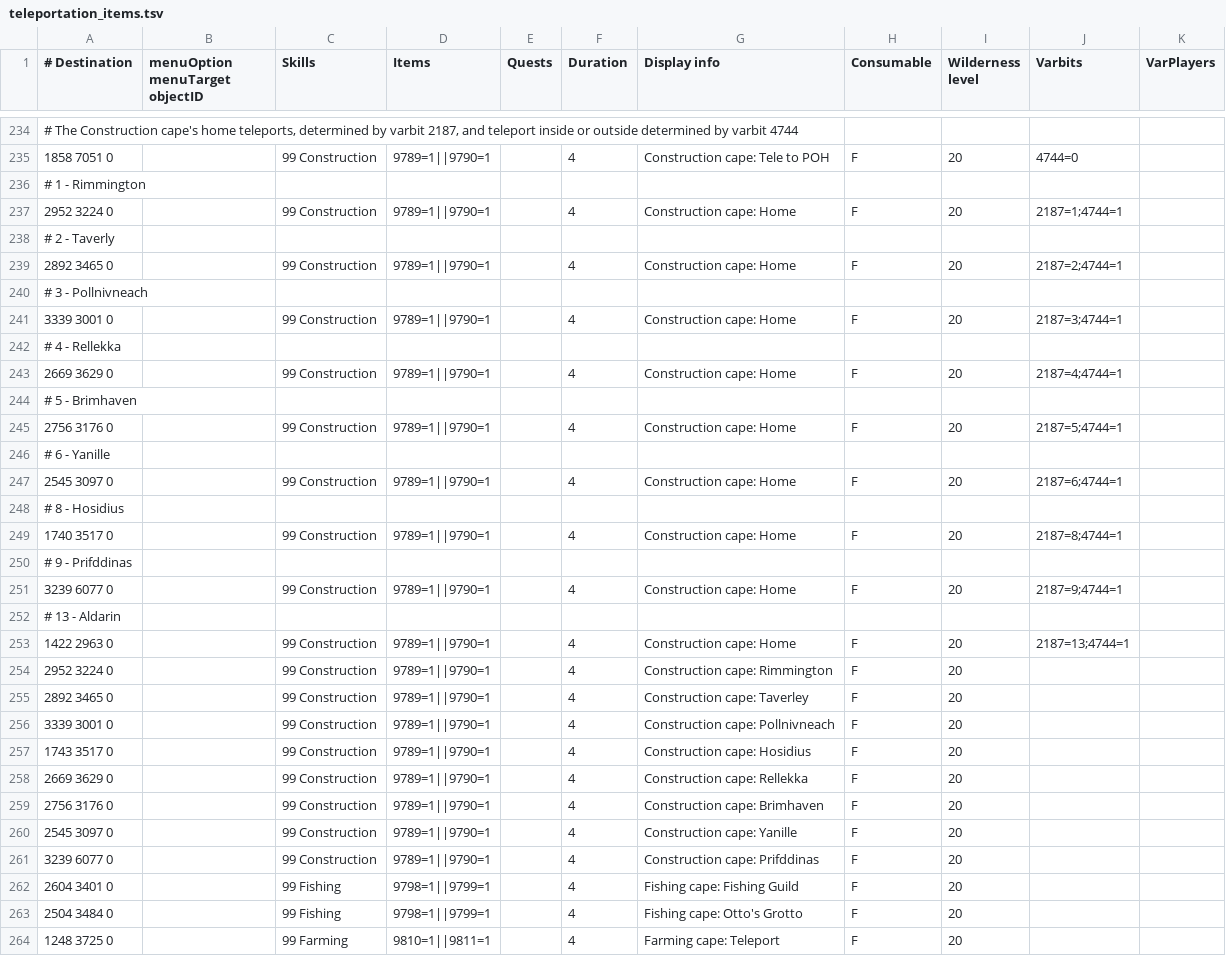
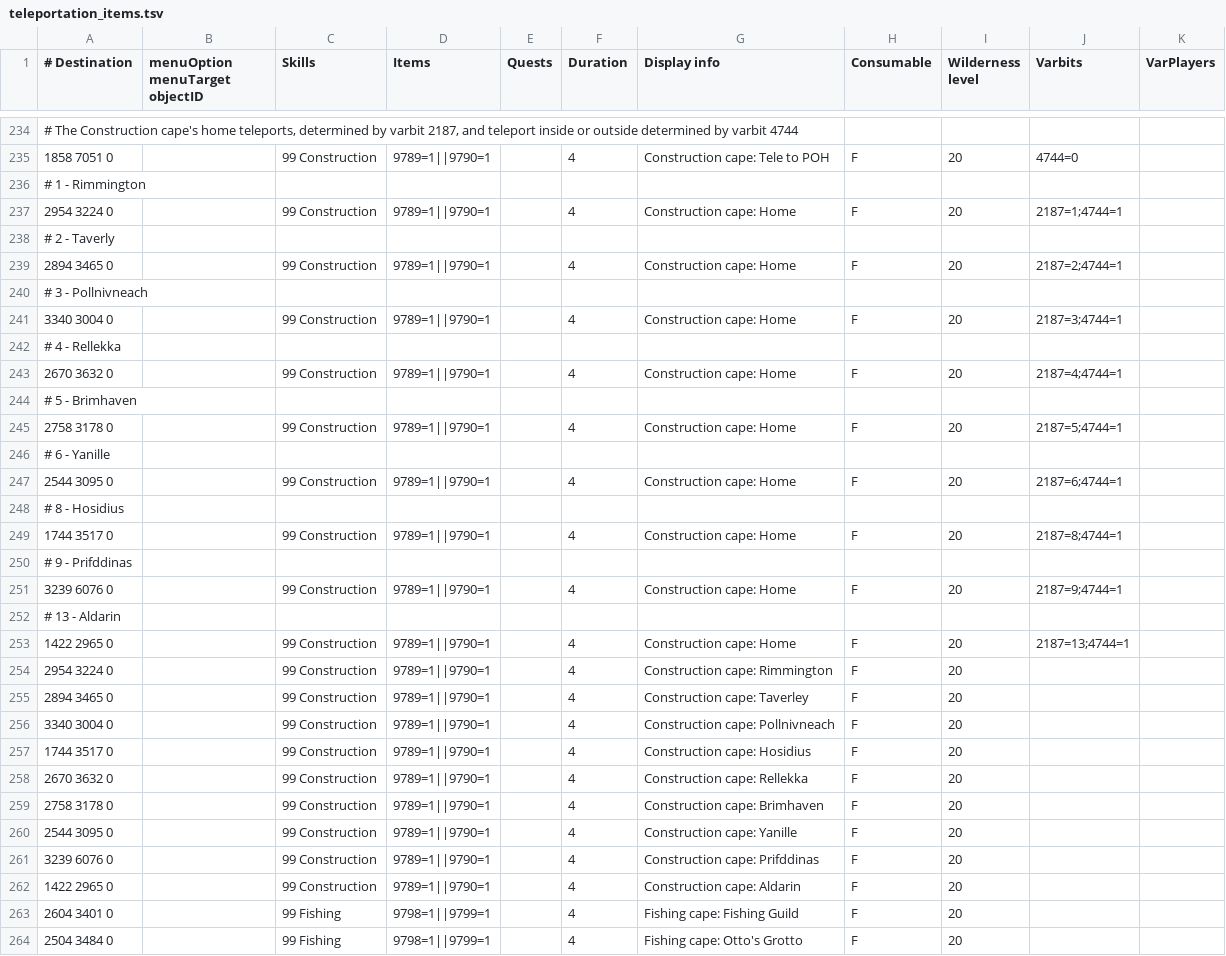
Before and after one commit to Skretzo/shortest-path, a TSV file: src/main/resources/transports/teleportation_items.tsv, drawn as a sheet; only a part is shown, gaps mark what is left out; the shorter side is filled out with more unchanged rows; the diff covers the shown part only.

```diff
--- a/src/main/resources/transports/teleportation_items.tsv
+++ b/src/main/resources/transports/teleportation_items.tsv
@@ -236,27 +236,28 @@
 # 1 - Rimmington										
-2952 3224 0		99 Construction	9789=1||9790=1		4	Construction cape: Home	F	20	2187=1;4744=1	
+2954 3224 0		99 Construction	9789=1||9790=1		4	Construction cape: Home	F	20	2187=1;4744=1	
 # 2 - Taverly										
-2892 3465 0		99 Construction	9789=1||9790=1		4	Construction cape: Home	F	20	2187=2;4744=1	
+2894 3465 0		99 Construction	9789=1||9790=1		4	Construction cape: Home	F	20	2187=2;4744=1	
 # 3 - Pollnivneach										
-3339 3001 0		99 Construction	9789=1||9790=1		4	Construction cape: Home	F	20	2187=3;4744=1	
+3340 3004 0		99 Construction	9789=1||9790=1		4	Construction cape: Home	F	20	2187=3;4744=1	
 # 4 - Rellekka										
-2669 3629 0		99 Construction	9789=1||9790=1		4	Construction cape: Home	F	20	2187=4;4744=1	
+2670 3632 0		99 Construction	9789=1||9790=1		4	Construction cape: Home	F	20	2187=4;4744=1	
 # 5 - Brimhaven										
-2756 3176 0		99 Construction	9789=1||9790=1		4	Construction cape: Home	F	20	2187=5;4744=1	
+2758 3178 0		99 Construction	9789=1||9790=1		4	Construction cape: Home	F	20	2187=5;4744=1	
 # 6 - Yanille										
-2545 3097 0		99 Construction	9789=1||9790=1		4	Construction cape: Home	F	20	2187=6;4744=1	
+2544 3095 0		99 Construction	9789=1||9790=1		4	Construction cape: Home	F	20	2187=6;4744=1	
 # 8 - Hosidius										
-1740 3517 0		99 Construction	9789=1||9790=1		4	Construction cape: Home	F	20	2187=8;4744=1	
+1744 3517 0		99 Construction	9789=1||9790=1		4	Construction cape: Home	F	20	2187=8;4744=1	
 # 9 - Prifddinas										
-3239 6077 0		99 Construction	9789=1||9790=1		4	Construction cape: Home	F	20	2187=9;4744=1	
+3239 6076 0		99 Construction	9789=1||9790=1		4	Construction cape: Home	F	20	2187=9;4744=1	
 # 13 - Aldarin										
-1422 2963 0		99 Construction	9789=1||9790=1		4	Construction cape: Home	F	20	2187=13;4744=1	
-2952 3224 0		99 Construction	9789=1||9790=1		4	Construction cape: Rimmington	F	20		
-2892 3465 0		99 Construction	9789=1||9790=1		4	Construction cape: Taverley	F	20		
-3339 3001 0		99 Construction	9789=1||9790=1		4	Construction cape: Pollnivneach	F	20		
-1743 3517 0		99 Construction	9789=1||9790=1		4	Construction cape: Hosidius	F	20		
-2669 3629 0		99 Construction	9789=1||9790=1		4	Construction cape: Rellekka	F	20		
-2756 3176 0		99 Construction	9789=1||9790=1		4	Construction cape: Brimhaven	F	20		
-2545 3097 0		99 Construction	9789=1||9790=1		4	Construction cape: Yanille	F	20		
-3239 6077 0		99 Construction	9789=1||9790=1		4	Construction cape: Prifddinas	F	20		
+1422 2965 0		99 Construction	9789=1||9790=1		4	Construction cape: Home	F	20	2187=13;4744=1	
+2954 3224 0		99 Construction	9789=1||9790=1		4	Construction cape: Rimmington	F	20		
+2894 3465 0		99 Construction	9789=1||9790=1		4	Construction cape: Taverley	F	20		
+3340 3004 0		99 Construction	9789=1||9790=1		4	Construction cape: Pollnivneach	F	20		
+1744 3517 0		99 Construction	9789=1||9790=1		4	Construction cape: Hosidius	F	20		
+2670 3632 0		99 Construction	9789=1||9790=1		4	Construction cape: Rellekka	F	20		
+2758 3178 0		99 Construction	9789=1||9790=1		4	Construction cape: Brimhaven	F	20		
+2544 3095 0		99 Construction	9789=1||9790=1		4	Construction cape: Yanille	F	20		
+3239 6076 0		99 Construction	9789=1||9790=1		4	Construction cape: Prifddinas	F	20		
+1422 2965 0		99 Construction	9789=1||9790=1		4	Construction cape: Aldarin	F	20		
 2604 3401 0		99 Fishing	9798=1||9799=1		4	Fishing cape: Fishing Guild	F	20		
```
Also changed, not shown: 1 added row and 18 edited cells elsewhere in this file, src/main/resources/transports/teleportation_boxes.tsv, 2 other files.
